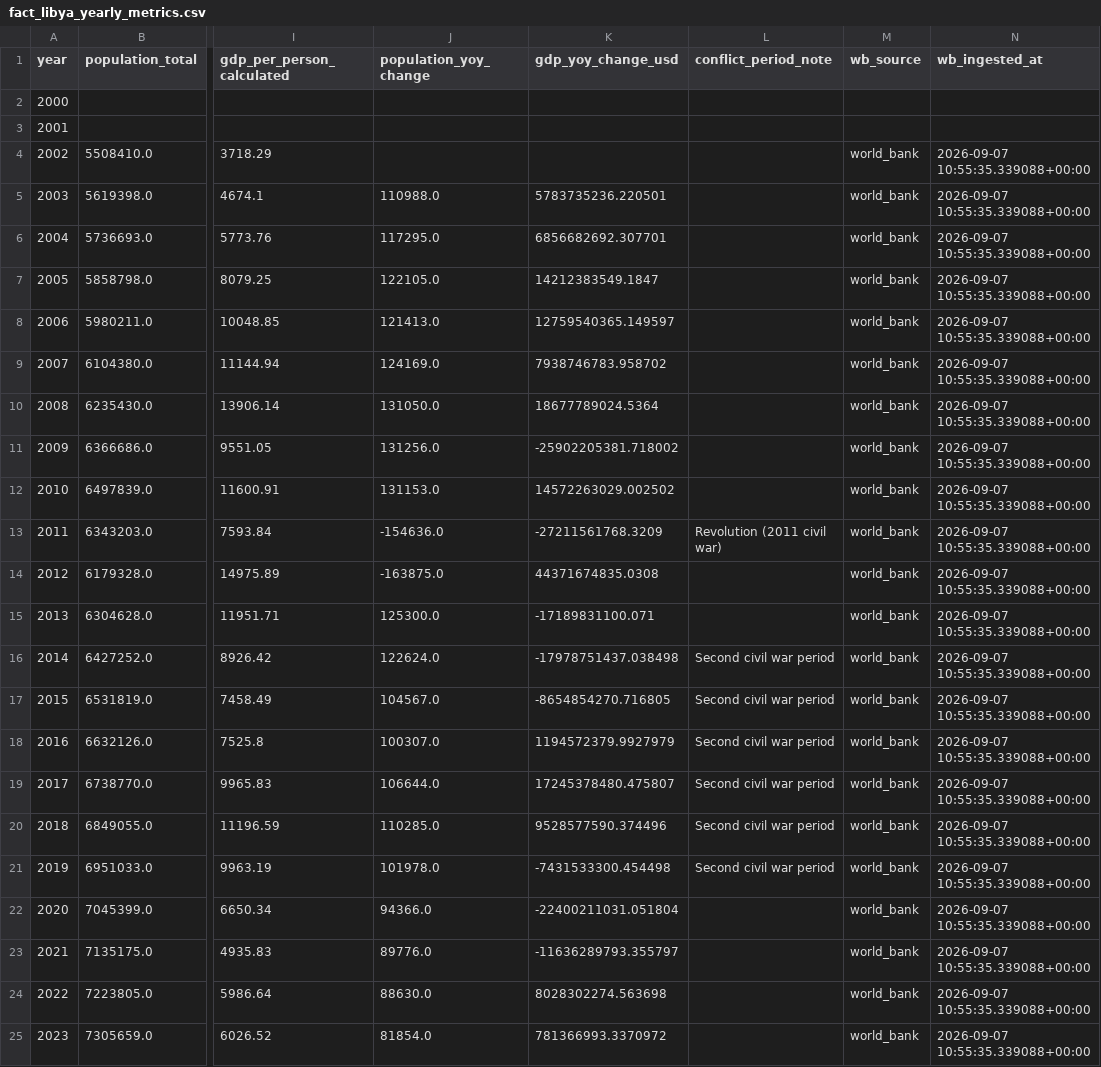
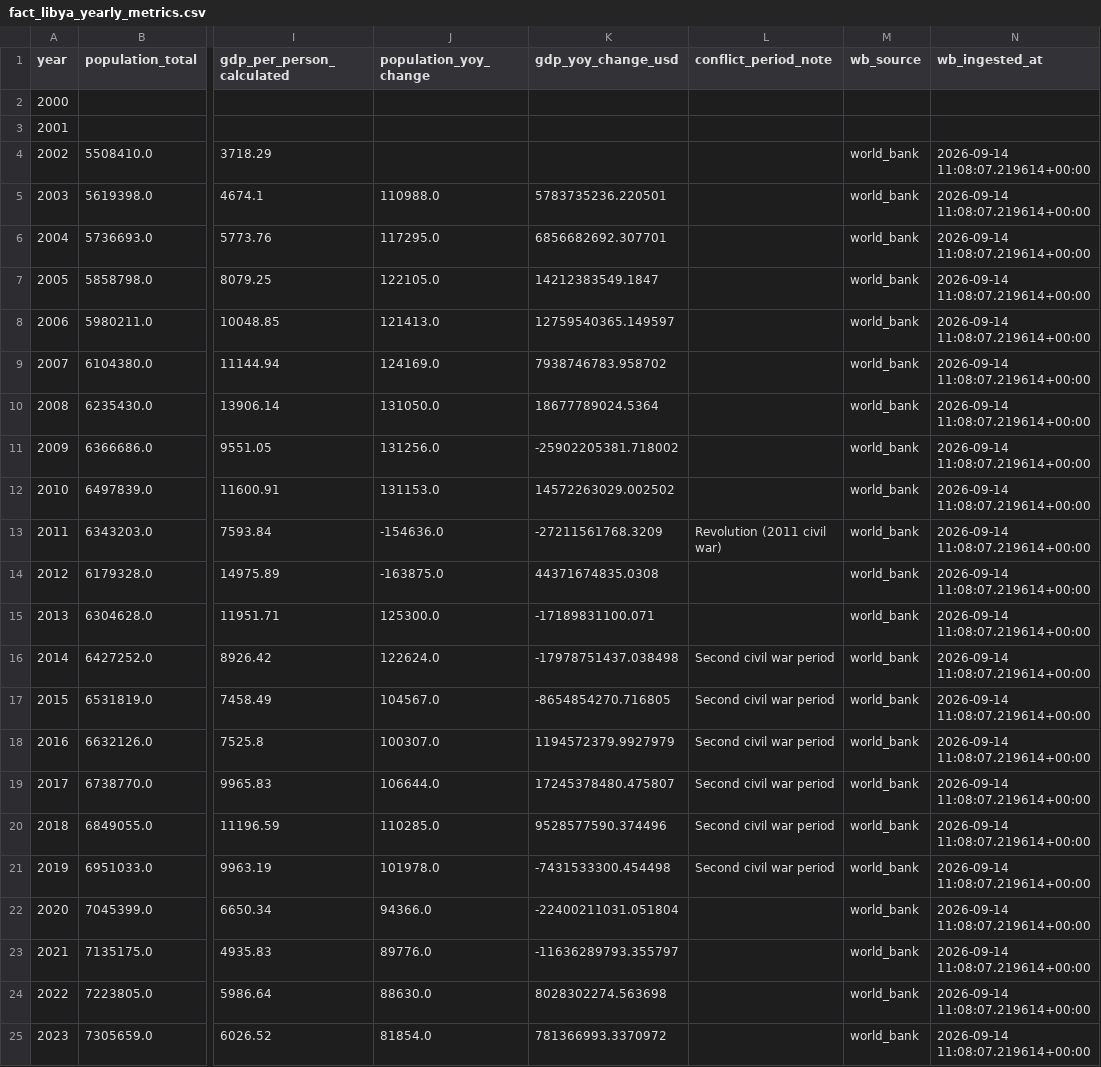
Before and after one commit to ahmedmajid22/libya-open-data-platform, a CSV file: data/fact_libya_yearly_metrics.csv, drawn as a sheet; only a part is shown, gaps mark what is left out; the diff names each change by its address in the sheet, - before the commit and + after, or states it on an @@ line.

Commit message:
data: auto-update 2026-09-14

```diff
--- a/data/fact_libya_yearly_metrics.csv
+++ b/data/fact_libya_yearly_metrics.csv
-N4:N25 (wb_ingested_at): 2026-09-07 10:55:35.339088+00:00
+N4:N25 (wb_ingested_at): 2026-09-14 11:08:07.219614+00:00
```
